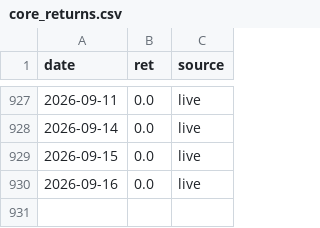
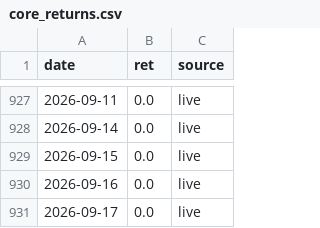
Before and after one commit to shaqebadi/fortress-dashboard, a CSV file: data/core_returns.csv, drawn as a sheet; only a part is shown, gaps mark what is left out; the diff names each change by its address in the sheet, - before the commit and + after, or states it on an @@ line.

```diff
--- a/data/core_returns.csv
+++ b/data/core_returns.csv
+row 931: 2026-09-17 | 0.0 | live
```
Also changed, not shown: data/paper_track.csv, 3 other files.
